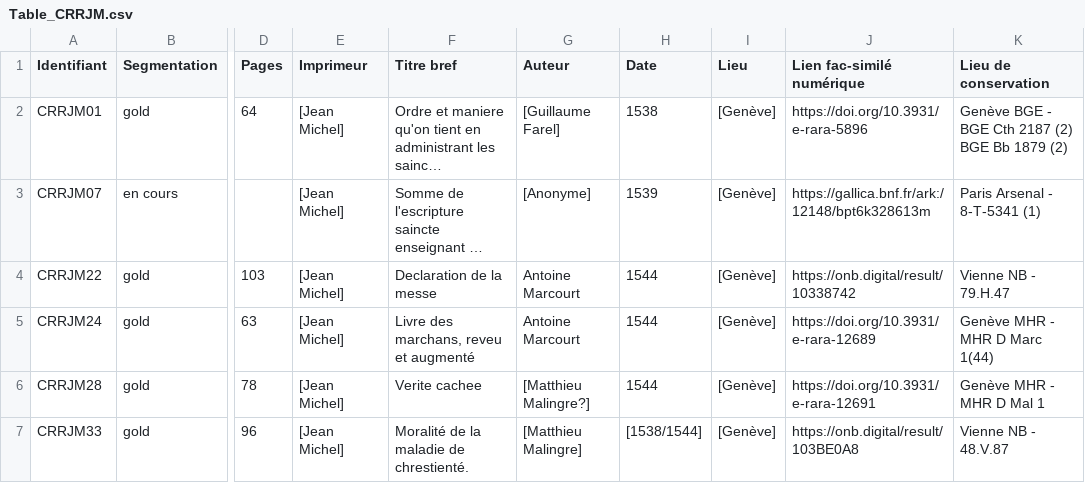
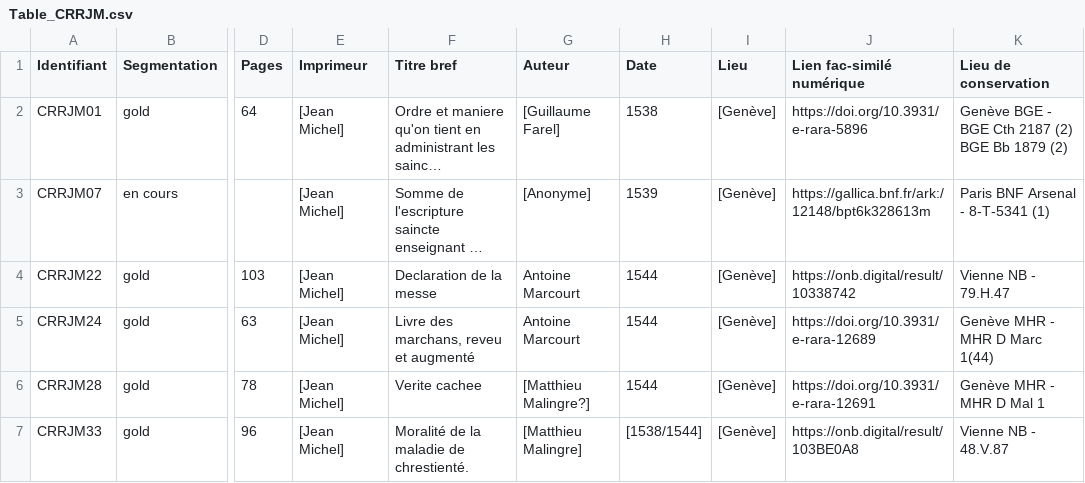
Before and after one commit to SETAFDH/HTR-SETAF-Jean-Michel, a CSV file: Table_CRRJM.csv, drawn as a sheet; only a part is shown, gaps mark what is left out; long unchanged cells end in …; the diff names each change by its address in the sheet, - before the commit and + after, or states it on an @@ line.

Commit message:
Update Table_CRRJM.csv

```diff
--- a/Table_CRRJM.csv
+++ b/Table_CRRJM.csv
-K3 (Lieu de conservation): Paris Arsenal - 8-T-5341 (1)
+K3 (Lieu de conservation): Paris BNF Arsenal - 8-T-5341 (1)
```
